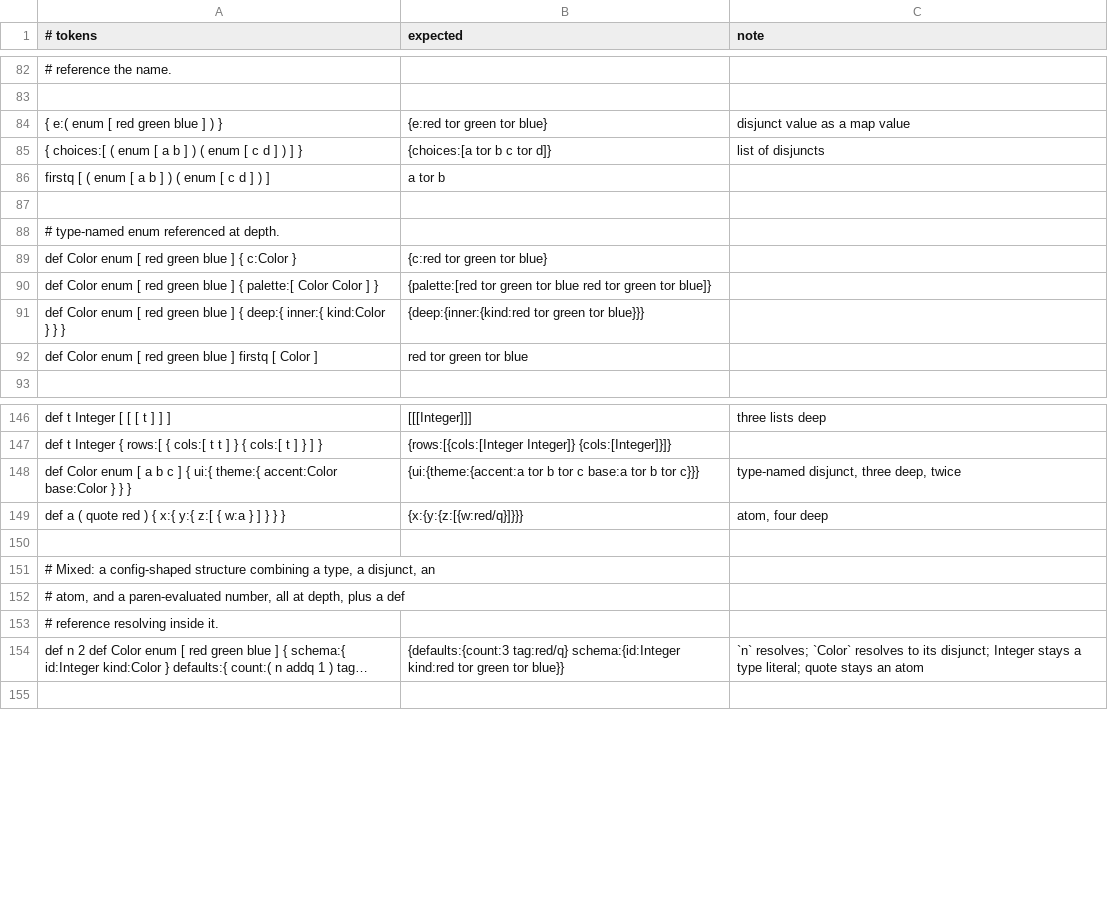
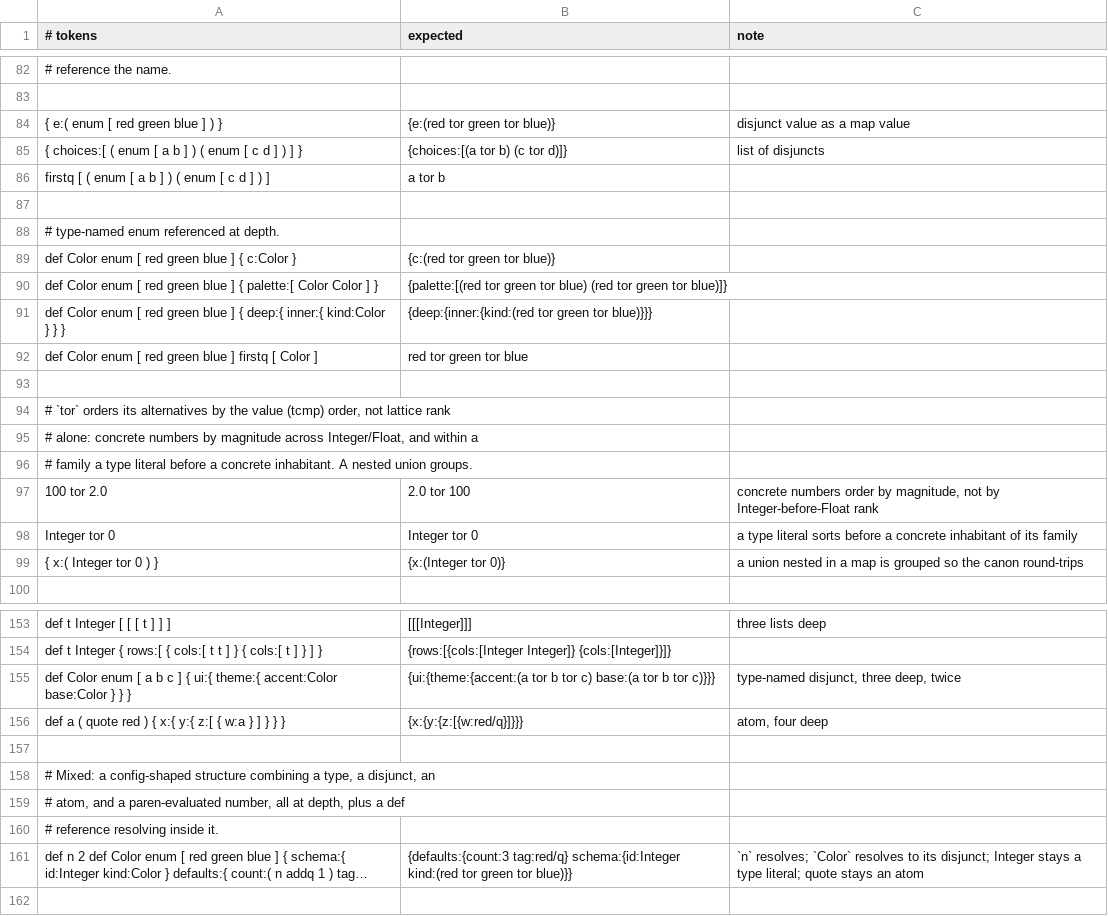
Before and after one commit to aql-lang/aql, a TSV file: eng/spec/structure.tsv, drawn as a sheet; only a part is shown, gaps mark what is left out; long unchanged cells end in …; addresses are those after the commit; the diff names each change by its address in the sheet, - before the commit and + after, or states it on an @@ line.

```diff
--- a/eng/spec/structure.tsv
+++ b/eng/spec/structure.tsv
-B84 (expected): {e:red tor green tor blue}
+B84 (expected): {e:(red tor green tor blue)}
-B85 (expected): {choices:[a tor b c tor d]}
+B85 (expected): {choices:[(a tor b) (c tor d)]}
-B89 (expected): {c:red tor green tor blue}
+B89 (expected): {c:(red tor green tor blue)}
-B90 (expected): {palette:[red tor green tor blue red tor green tor blue]}
+B90 (expected): {palette:[(red tor green tor blue) (red tor green tor blue)]}
-B91 (expected): {deep:{inner:{kind:red tor green tor blue}}}
+B91 (expected): {deep:{inner:{kind:(red tor green tor blue)}}}
+row 93: (empty)
+row 94: # `tor` orders its alternatives by the value (tcmp) order, not lattice rank
+row 95: # alone: concrete numbers by magnitude across Integer/Float, and within a
+row 96: # family a type literal before a concrete inhabitant. A nested union groups.
+row 97: 100 tor 2.0 | 2.0 tor 100 | concrete numbers order by magnitude, not by Integer-before-Float rank
+row 98: Integer tor 0 | Integer tor 0 | a type literal sorts before a concrete inhabitant of its family
+row 99: { x:( Integer tor 0 ) } | {x:(Integer tor 0)} | a union nested in a map is grouped so the canon round-trips
-B155 (expected): {ui:{theme:{accent:a tor b tor c base:a tor b tor c}}}
+B155 (expected): {ui:{theme:{accent:(a tor b tor c) base:(a tor b tor c)}}}
-B161 (expected): …tag:red/q} schema:{id:Integer kind:red tor green tor blue}}
+B161 (expected): …tag:red/q} schema:{id:Integer kind:(red tor green tor blue)}}
```
Also changed, not shown: 3 other files.
